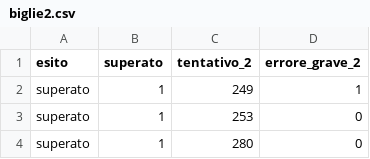
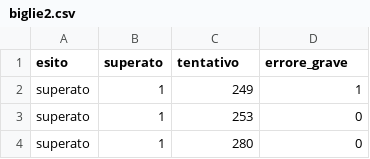
Before and after one commit to tommasorigon/StatIII, a CSV file: data/biglie2.csv, drawn as a sheet; only a part is shown.

```diff
--- a/data/biglie2.csv
+++ b/data/biglie2.csv
@@ -1,2 +1,2 @@
-"esito","superato","tentativo_2","errore_grave_2"
+"esito","superato","tentativo","errore_grave"
 "superato",1,249,1
```
